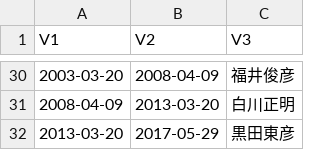
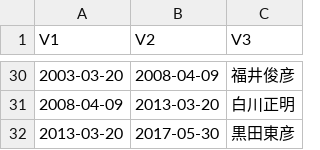
Before and after one commit to am-consulting/am-consulting.github.io, a CSV file: csv/ListOfPresidents/boj.csv, drawn as a sheet; only a part is shown, gaps mark what is left out.

```diff
--- a/csv/ListOfPresidents/boj.csv
+++ b/csv/ListOfPresidents/boj.csv
@@ -31,2 +31,2 @@
 2008-04-09,2013-03-20,"白川正明"
-2013-03-20,2017-05-29,"黒田東彦"
+2013-03-20,2017-05-30,"黒田東彦"
```
Also changed, not shown: csv/ListOfPresidents/frb.csv, csv/ListOfPresidents/potus.csv, 6 other files.
